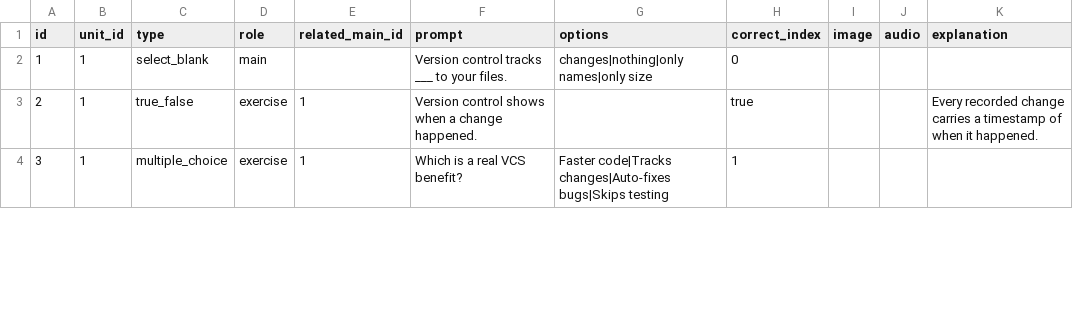
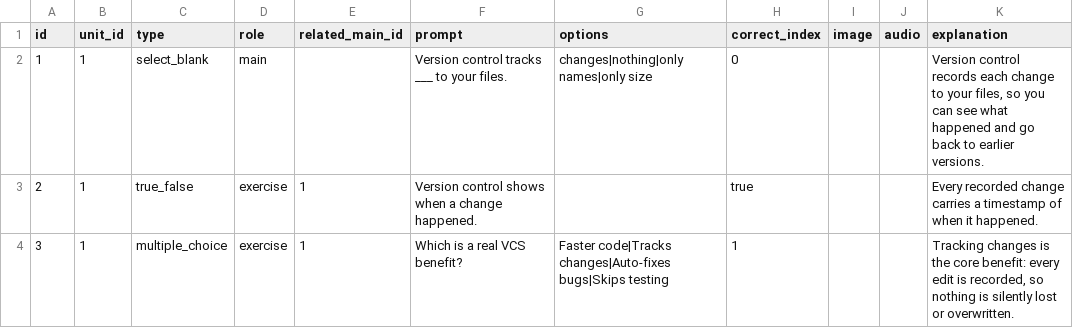
Before and after one commit to yaaddi-courses/git, a CSV file: source/cards.csv, drawn as a sheet; only a part is shown; the diff covers the shown part only.

Commit message:
Release 1.1.0: Added an explanation to 15 card(s) that had none; reworded 1 ordering prompt(s) to say which end comes first.

```diff
--- a/source/cards.csv
+++ b/source/cards.csv
@@ -1,4 +1,4 @@
 id,unit_id,type,role,related_main_id,prompt,options,correct_index,image,audio,explanation
-1,1,select_blank,main,,Version control tracks ___ to your files.,changes|nothing|only names|only size,0,,,
+1,1,select_blank,main,,Version control tracks ___ to your files.,changes|nothing|only names|only size,0,,,"Version control records each change to your files, so you can see what happened and go back to earlier versions."
 2,1,true_false,exercise,1,Version control shows when a change happened.,,true,,,Every recorded change carries a timestamp of when it happened.
-3,1,multiple_choice,exercise,1,Which is a real VCS benefit?,Faster code|Tracks changes|Auto-fixes bugs|Skips testing,1,,,
+3,1,multiple_choice,exercise,1,Which is a real VCS benefit?,Faster code|Tracks changes|Auto-fixes bugs|Skips testing,1,,,"Tracking changes is the core benefit: every edit is recorded, so nothing is silently lost or overwritten."
```
Also changed, not shown: 14 edited cells elsewhere in this file, source/meta.csv, 2 other files.
